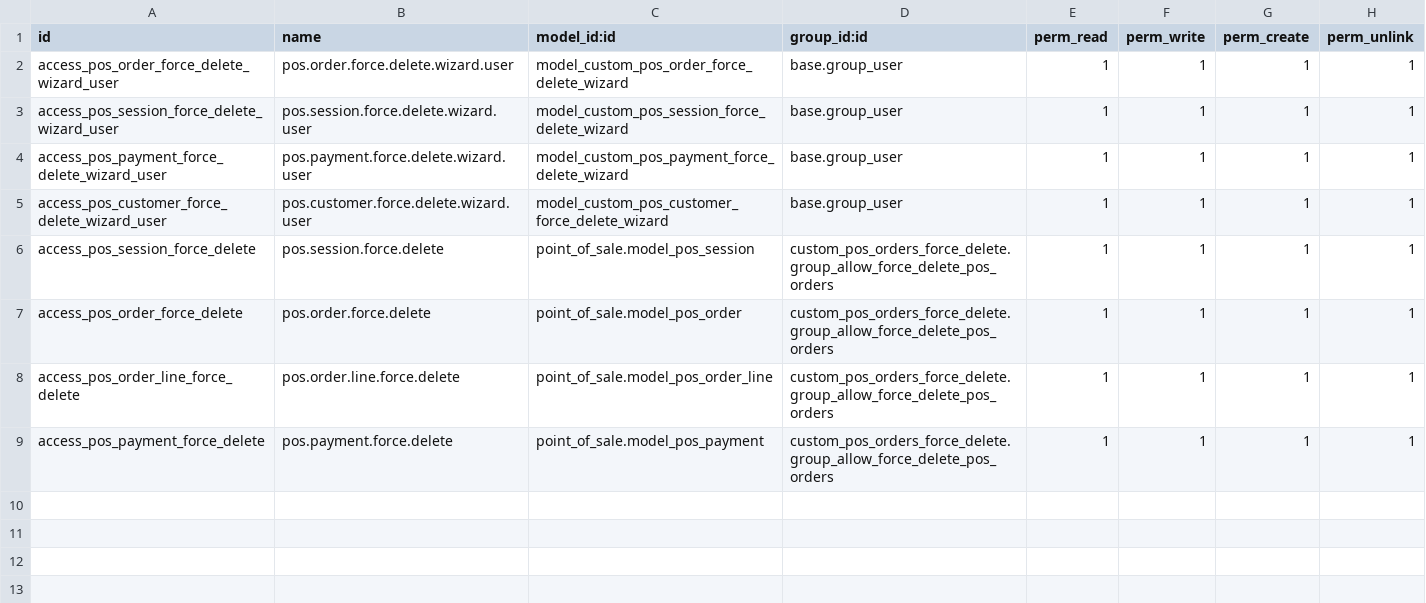
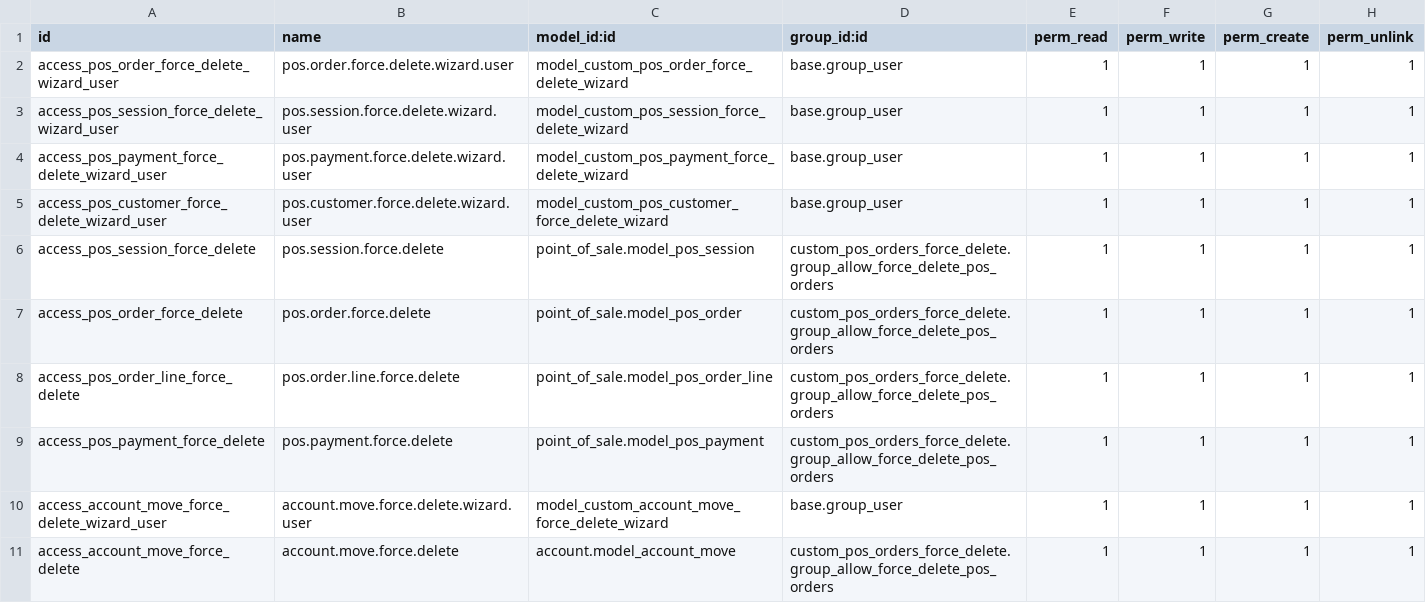
Before and after one commit to diptisahu999/POS_Restaurant, a CSV file: custom_pos_orders_force_delete/security/ir.model.access.csv, drawn as a sheet.

Commit message:
feat : invoice force delete button

```diff
--- a/custom_pos_orders_force_delete/security/ir.model.access.csv
+++ b/custom_pos_orders_force_delete/security/ir.model.access.csv
@@ -9 +9,3 @@ access_pos_order_line_force_delete,pos.order.line.force.delete,point_of_sale.mod
 access_pos_payment_force_delete,pos.payment.force.delete,point_of_sale.model_pos_payment,custom_pos_orders_force_delete.group_allow_force_delete_pos_orders,1,1,1,1
+access_account_move_force_delete_wizard_user,account.move.force.delete.wizard.user,model_custom_account_move_force_delete_wizard,base.group_user,1,1,1,1
+access_account_move_force_delete,account.move.force.delete,account.model_account_move,custom_pos_orders_force_delete.group_allow_force_delete_pos_orders,1,1,1,1
```
Also changed, not shown: 8 other files.
